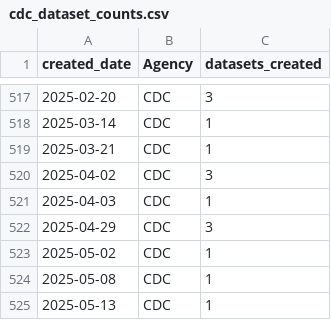
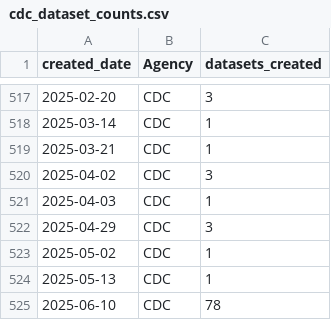
Before and after one commit to cronecoding/Inkwell-report, a CSV file: data/cdc_dataset_counts.csv, drawn as a sheet; only a part is shown, gaps mark what is left out; removed rows and columns are numbered as before the commit, all else as after; the diff names each change by its address in the sheet, - before the commit and + after, or states it on an @@ line.

```diff
--- a/data/cdc_dataset_counts.csv
+++ b/data/cdc_dataset_counts.csv
-row 524: 2025-05-08 | CDC | 1
+row 525: 2025-06-10 | CDC | 78
```
Also changed, not shown: data/cdc_monthly.csv, data/combined_monthly.csv, 6 other files.
